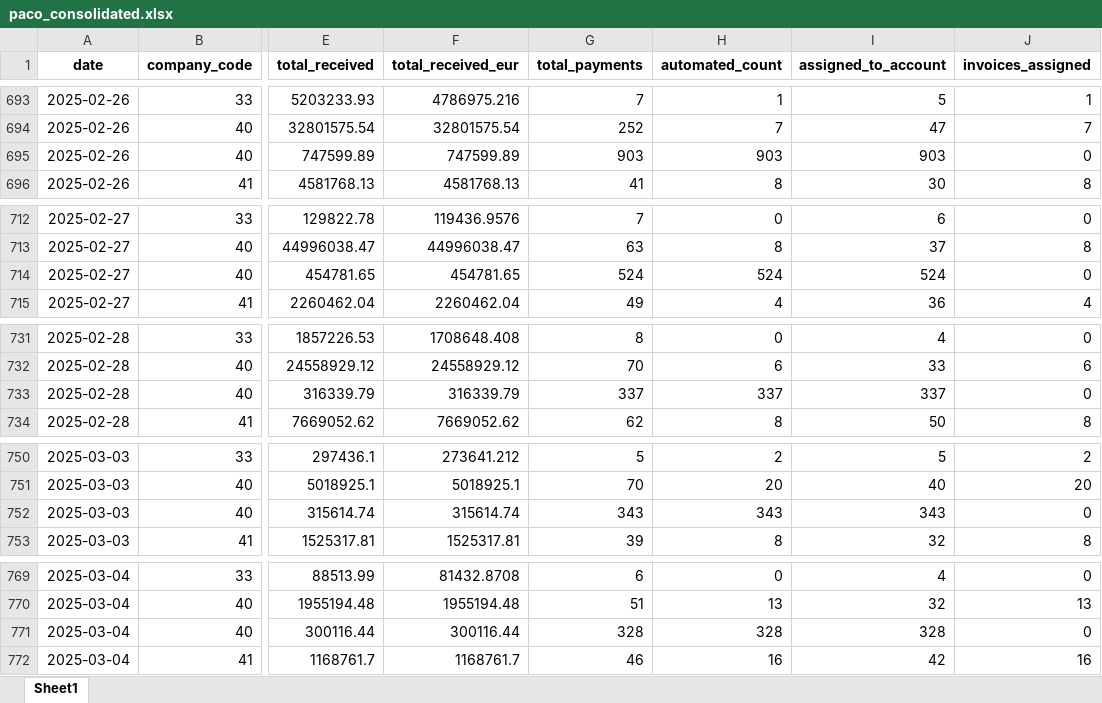
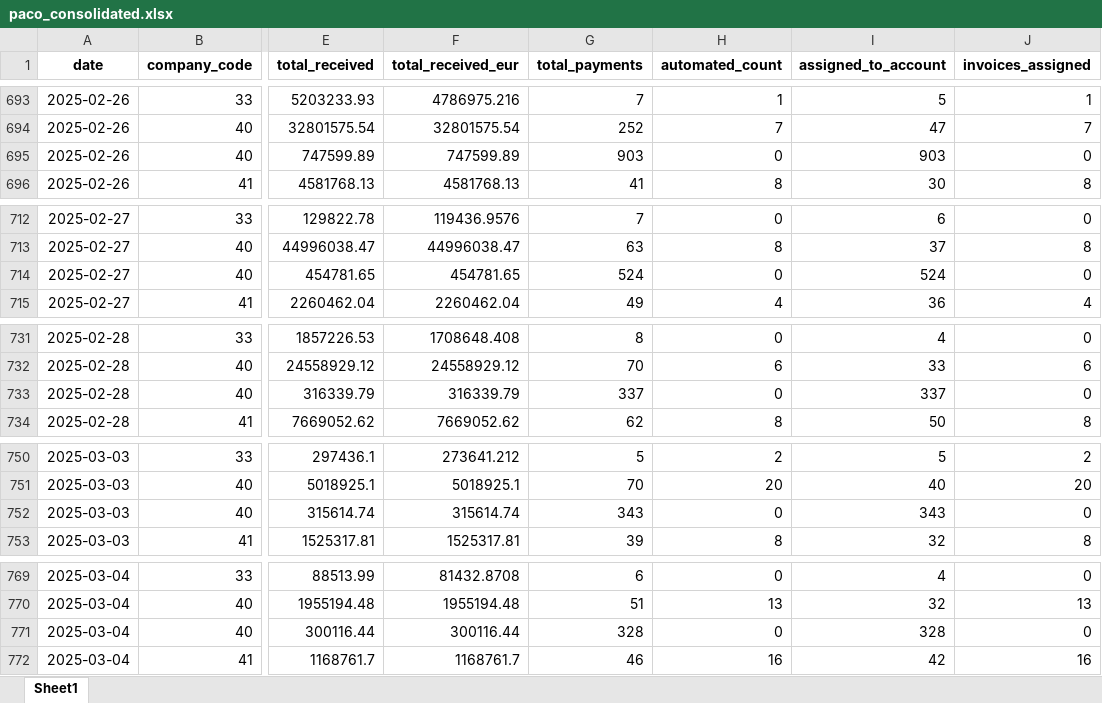
Before and after one commit to RealLudd/infra_test, an Excel workbook: data/paco_consolidated.xlsx, sheet Sheet1, drawn as a sheet; only a part is shown, gaps mark what is left out; values as stored, in another font and other column widths than the file's, no borders; the diff covers the shown part only; the diff names each change by its address in the sheet, - before the commit and + after, or states it on an @@ line.

Commit message:
Fix chart: Separate PACO/FRAN payment counts and add bar chart for invoice counts

```diff
--- a/data/paco_consolidated.xlsx (sheet Sheet1)
+++ b/data/paco_consolidated.xlsx (sheet Sheet1)
-H695 (automated_count): 903
+H695 (automated_count): 0
-H714 (automated_count): 524
+H714 (automated_count): 0
-H733 (automated_count): 337
+H733 (automated_count): 0
-H752 (automated_count): 343
+H752 (automated_count): 0
-H771 (automated_count): 328
+H771 (automated_count): 0
```
Also changed, not shown: 170 edited cells and cell formats elsewhere in this sheet, 2 other files.
